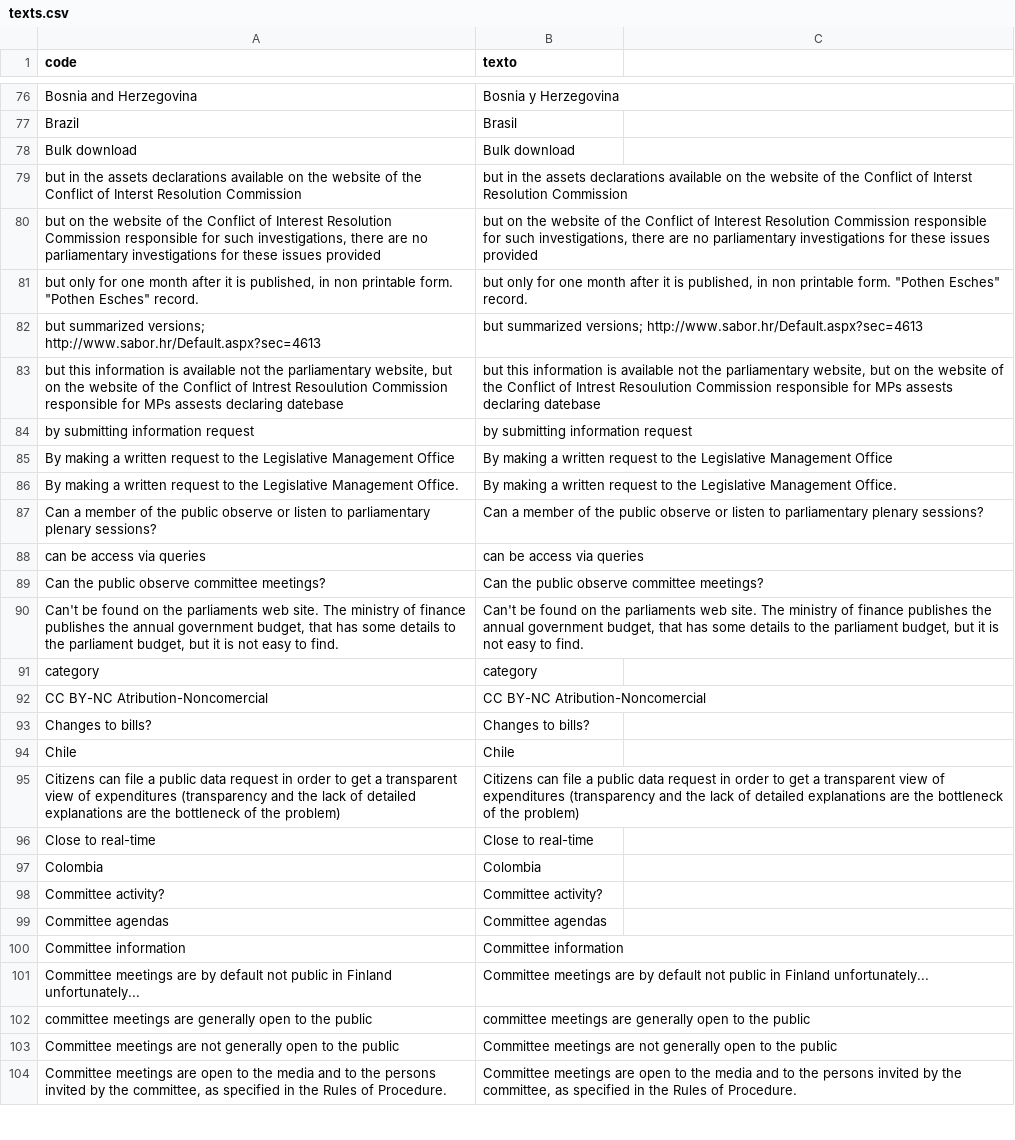
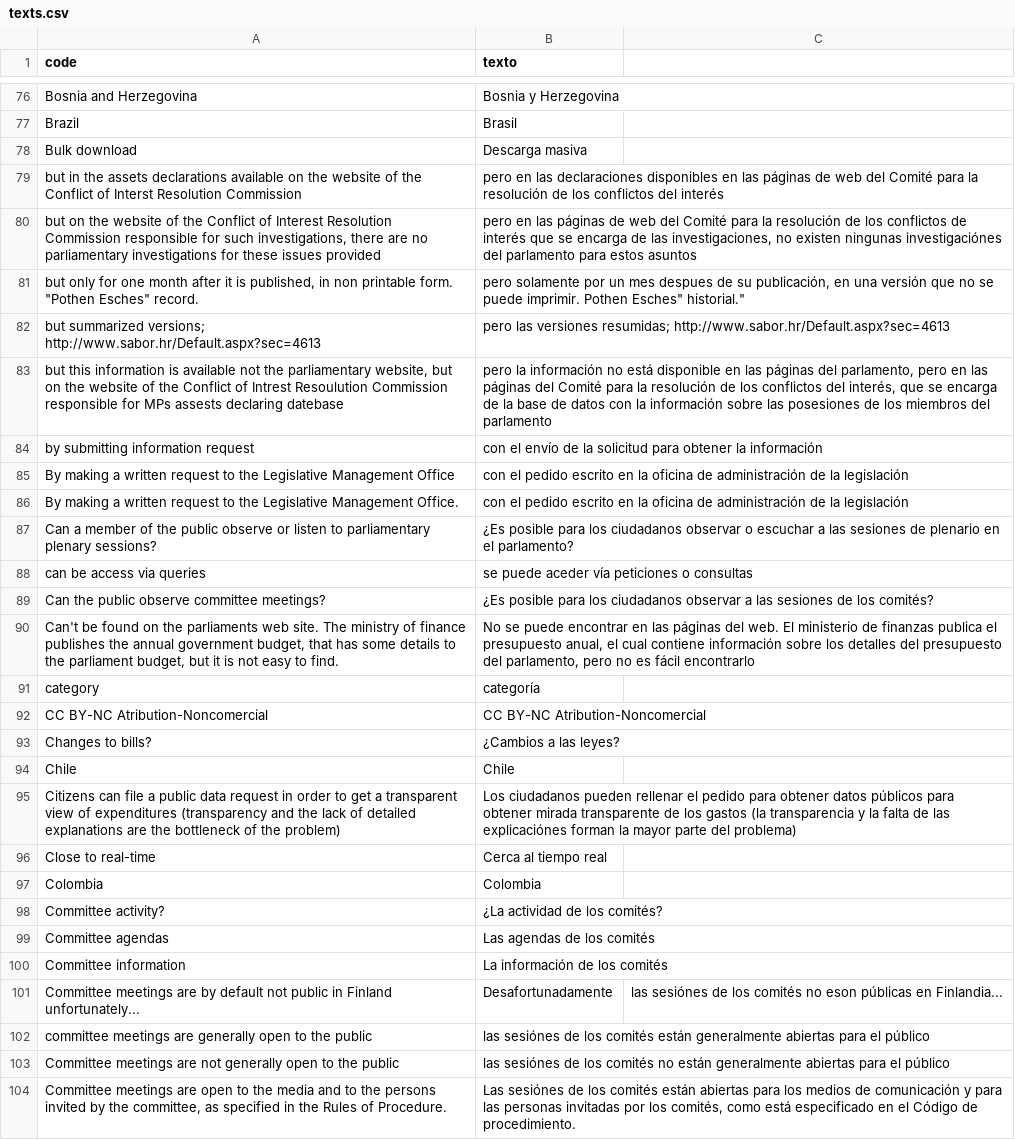
Before and after one commit to KohoVolit/legislative-openness-data-explorer-texts, a CSV file: es/data/texts.csv, drawn as a sheet; only a part is shown, gaps mark what is left out; the diff covers the shown part only; the diff names each change by its address in the sheet, - before the commit and + after, or states it on an @@ line.

Commit message:
Update texts.csv

```diff
--- a/es/data/texts.csv
+++ b/es/data/texts.csv
-B78 (texto): Bulk download
+B78 (texto): Descarga masiva
-B79 (texto): but in the assets declarations available on the website of the Conflict of Interst Resolution Commission
+B79 (texto): pero en las declaraciones disponibles en las páginas de web del Comité para la resolución de los conflictos del interés
-B80 (texto): but on the website of the Conflict of Interest Resolution Commission responsible for such investigations, there are no parliamentary investigations for these issues provided
+B80 (texto): pero en las páginas de web del Comité para la resolución de los conflictos de interés que se encarga de las investigaciones, no existen ningunas investigaciónes del parlamento para estos asuntos
-B81 (texto): but only for one month after it is published, in non printable form. "Pothen Esches" record.
+B81 (texto): pero solamente por un mes despues de su publicación, en una versión que no se puede imprimir. Pothen Esches" historial."
-B82 (texto): but summarized versions; http://www.sabor.hr/Default.aspx?sec=4613
+B82 (texto): pero las versiones resumidas; http://www.sabor.hr/Default.aspx?sec=4613
-B83 (texto): but this information is available not the parliamentary website, but on the website of the Conflict of Intrest Resoulution Commission responsible for MPs assests declaring datebase
+B83 (texto): pero la información no está disponible en las páginas del parlamento, pero en las páginas del Comité para la resolución de los conflictos del interés, que se encarga de la base de datos con la información sobre las posesiones de los miembros del parlamento
-B84 (texto): by submitting information request
+B84 (texto): con el envío de la solicitud para obtener la información
-B85 (texto): By making a written request to the Legislative Management Office
+B85 (texto): con el pedido escrito en la oficina de administración de la legislación
-B86 (texto): By making a written request to the Legislative Management Office.
+B86 (texto): con el pedido escrito en la oficina de administración de la legislación
-B87 (texto): Can a member of the public observe or listen to parliamentary plenary sessions?
+B87 (texto): ¿Es posible para los ciudadanos observar o escuchar a las sesiones de plenario en el parlamento?
-B88 (texto): can be access via queries
+B88 (texto): se puede aceder vía peticiones o consultas
-B89 (texto): Can the public observe committee meetings?
+B89 (texto): ¿Es posible para los ciudadanos observar a las sesiones de los comités?
-B90 (texto): Can't be found on the parliaments web site. The ministry of finance publishes the annual government budget, that has some details to the parliament budget, but it is not easy to find.
+B90 (texto): No se puede encontrar en las páginas del web. El ministerio de finanzas publica el presupuesto anual, el cual contiene información sobre los detalles del presupuesto del parlamento, pero no es fácil encontrarlo
-B91 (texto): category
+B91 (texto): categoría
-B93 (texto): Changes to bills?
+B93 (texto): ¿Cambios a las leyes?
-B95 (texto): Citizens can file a public data request in order to get a transparent view of expenditures (transparency and the lack of detailed explanations are the bottleneck of the problem)
+B95 (texto): Los ciudadanos pueden rellenar el pedido para obtener datos públicos para obtener mirada transparente de los gastos (la transparencia y la falta de las explicaciónes forman la mayor parte del problema)
-B96 (texto): Close to real-time
+B96 (texto): Cerca al tiempo real
-B98 (texto): Committee activity?
+B98 (texto): ¿La actividad de los comités?
-B99 (texto): Committee agendas
+B99 (texto): Las agendas de los comités
-B100 (texto): Committee information
+B100 (texto): La información de los comités
-B101 (texto): Committee meetings are by default not public in Finland unfortunately...
+B101 (texto): Desafortunadamente
-C101: (empty)
+C101: las sesiónes de los comités no eson públicas en Finlandia...
-B102 (texto): committee meetings are generally open to the public
+B102 (texto): las sesiónes de los comités están generalmente abiertas para el público
-B103 (texto): Committee meetings are not generally open to the public
+B103 (texto): las sesiónes de los comités no están generalmente abiertas para el público
-B104 (texto): Committee meetings are open to the media and to the persons invited by the committee, as specified in the Rules of Procedure.
+B104 (texto): Las sesiónes de los comités están abiertas para los medios de comunicación y para las personas invitadas por los comités, como está especificado en el Código de procedimiento.
```
Also changed, not shown: 34 edited cells elsewhere in this file.
